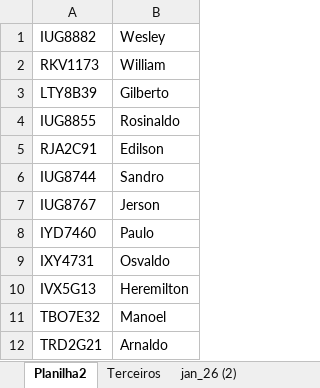
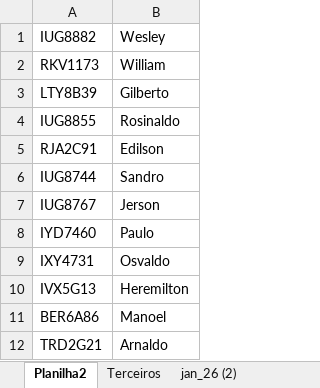
Before and after one commit to Manoel-Diger/saida_veiculo_bel, an Excel workbook: Saida_BEL.xlsx, sheet Planilha2, drawn as a sheet; values as stored, in another font and other column widths than the file's, no borders; the diff names each change by its address in the sheet, - before the commit and + after, or states it on an @@ line.

```diff
--- a/Saida_BEL.xlsx (sheet Planilha2)
+++ b/Saida_BEL.xlsx (sheet Planilha2)
-A11: TBO7E32
+A11: BER6A86
```
Also changed, not shown: sheet jan_26 (2), sheet Terceiros, 1 other file.
